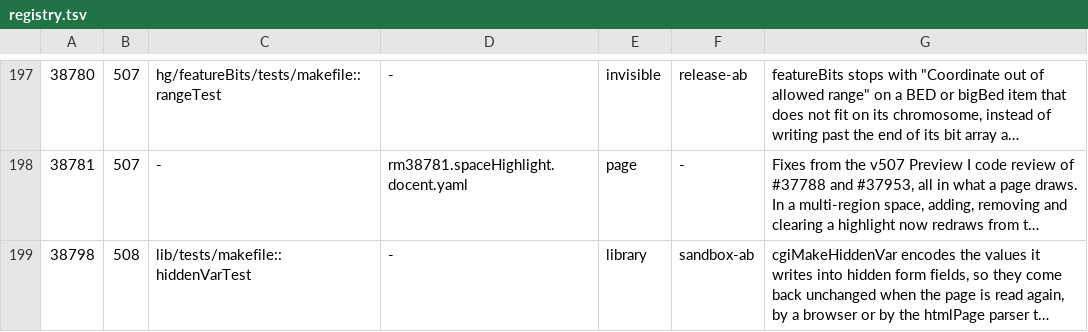
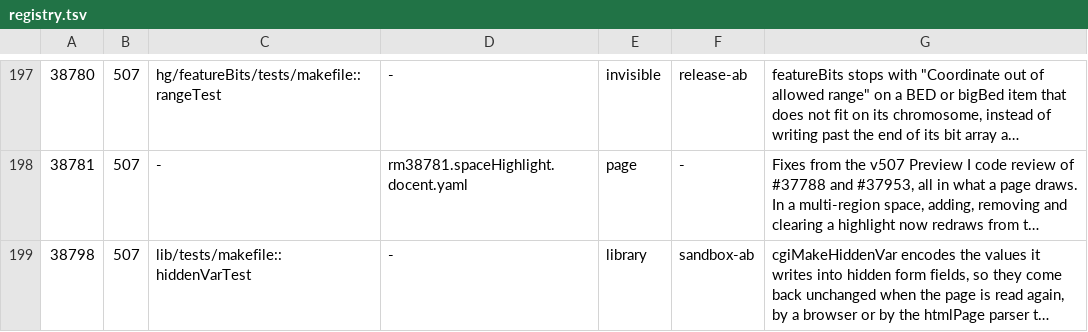
Before and after one commit to ucscGenomeBrowser/kent, a TSV file: src/utils/testRegistry/registry.tsv, drawn as a sheet; only a part is shown, gaps mark what is left out; long unchanged cells end in …; the diff names each change by its address in the sheet, - before the commit and + after, or states it on an @@ line.

Commit message:
testRegistry: the hidden form value test ships in v507, not v508, refs #38798

```diff
--- a/src/utils/testRegistry/registry.tsv
+++ b/src/utils/testRegistry/registry.tsv
-B199: 508
+B199: 507
```
